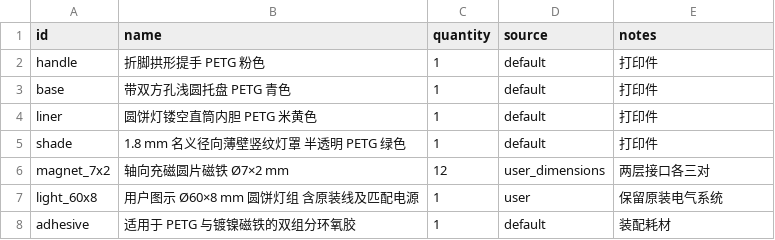
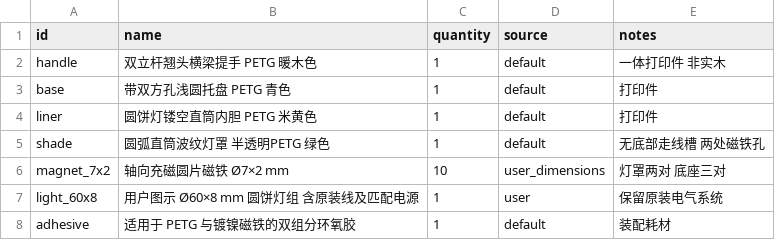
Before and after one commit to Joshua2046c/replicator-project-6, a CSV file: product/bom.csv, drawn as a sheet.

```diff
--- a/product/bom.csv
+++ b/product/bom.csv
@@ -1,7 +1,7 @@
 id,name,quantity,source,notes
-handle,折脚拱形提手 PETG 粉色,1,default,打印件
+handle,双立杆翘头横梁提手 PETG 暖木色,1,default,一体打印件 非实木
 base,带双方孔浅圆托盘 PETG 青色,1,default,打印件
 liner,圆饼灯镂空直筒内胆 PETG 米黄色,1,default,打印件
-shade,1.8 mm 名义径向薄壁竖纹灯罩 半透明 PETG 绿色,1,default,打印件
-magnet_7x2,轴向充磁圆片磁铁 Ø7×2 mm,12,user_dimensions,两层接口各三对
+shade,圆弧直筒波纹灯罩 半透明PETG 绿色,1,default,无底部走线槽 两处磁铁孔
+magnet_7x2,轴向充磁圆片磁铁 Ø7×2 mm,10,user_dimensions,灯罩两对 底座三对
 light_60x8,用户图示 Ø60×8 mm 圆饼灯组 含原装线及匹配电源,1,user,保留原装电气系统
```
Also changed, not shown: 15 other files.
